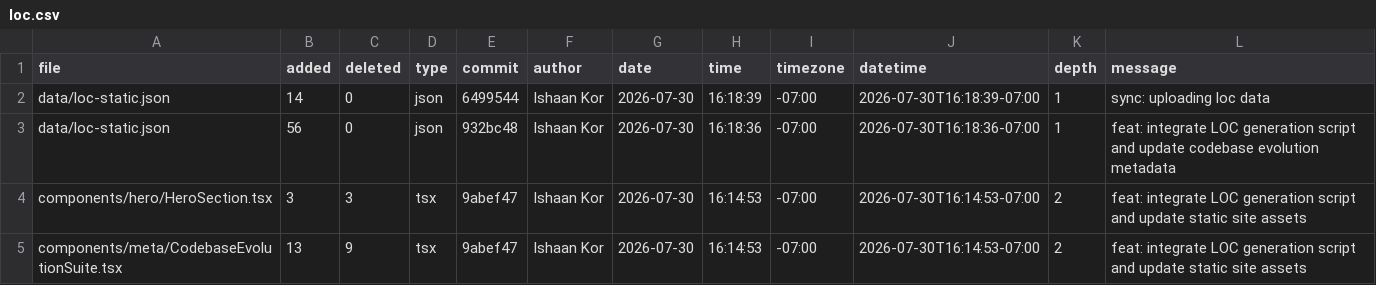
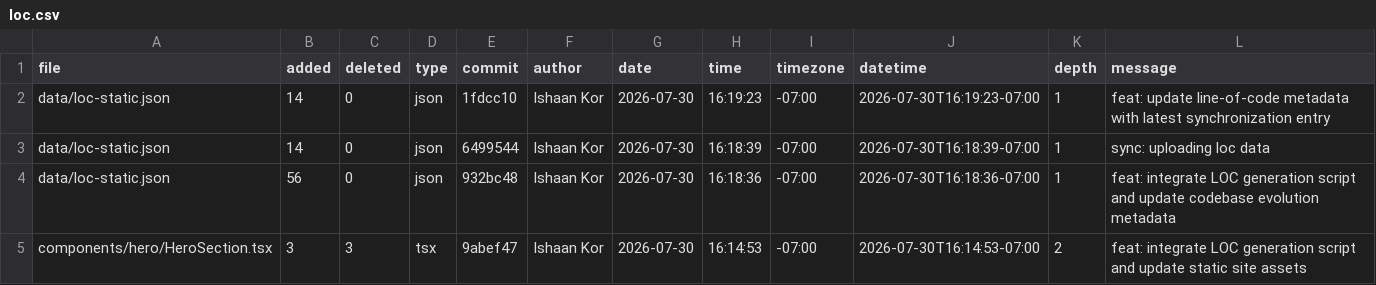
Before and after one commit to ishaankor/my-data-science-portfolio, a CSV file: meta/loc.csv, drawn as a sheet; only a part is shown; the shorter side is filled out with more unchanged rows; the diff names each change by its address in the sheet, - before the commit and + after, or states it on an @@ line.

```diff
--- a/meta/loc.csv
+++ b/meta/loc.csv
+row 2: data/loc-static.json | 14 | 0 | json | 1fdcc10 | Ishaan Kor | 2026-07-30 | 16:19:23 | -07:00 | 2026-07-30T16:19:23-07:00 | 1 | feat: update line-of-code metadata with latest synchronization entry
```
Also changed, not shown: public/loc.csv, 1 other file.
